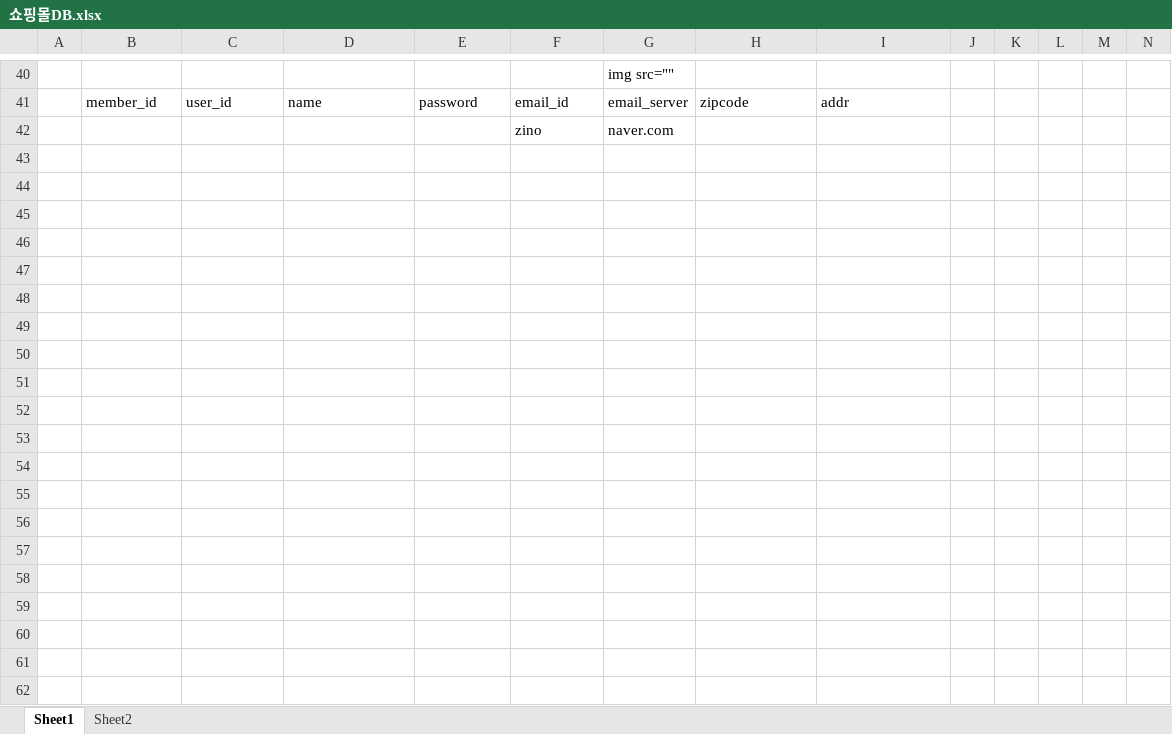
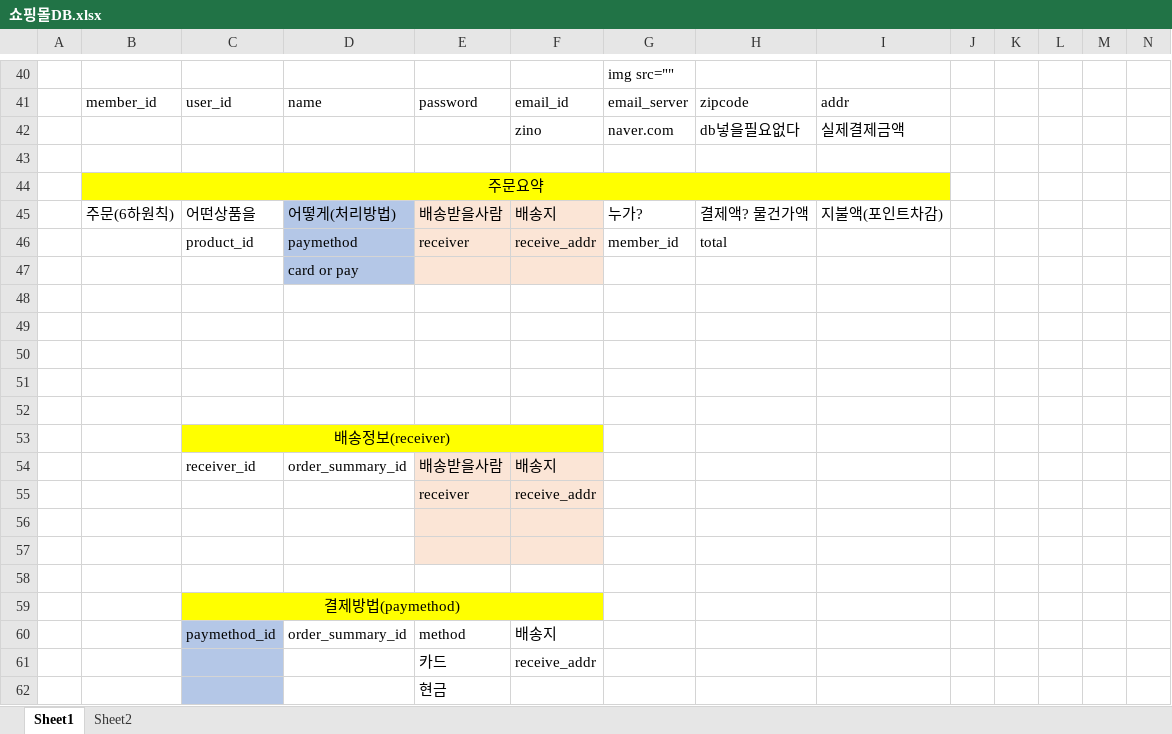
Before and after one commit to gkdyddl33/SpringMVC_Workspace, an Excel workbook: 쇼핑몰DB.xlsx, sheet Sheet1, drawn as a sheet; only a part is shown, gaps mark what is left out; values as stored, in another font and other column widths than the file's, no borders; addresses are those after the commit; rows hold the shown columns only; the diff names each change by its address in the sheet, - before the commit and + after, or states it on an @@ line.

```diff
--- a/쇼핑몰DB.xlsx (sheet Sheet1)
+++ b/쇼핑몰DB.xlsx (sheet Sheet1)
+row 42:  |  |  |  |  | zino | naver.com | db넣을필요없다 | 실제결제금액
-row 43:  |  |  |  |  | zino | naver.com
+row 43: (empty)
+row 44:  | 주문요약
+row 45:  | 주문(6하원칙) | 어떤상품을 | 어떻게(처리방법) | 배송받을사람 | 배송지 | 누가? | 결제액? 물건가액 | 지불액(포인트차감)
+row 46:  |  | product_id | paymethod | receiver | receive_addr | member_id | total
+row 47:  |  |  | card or pay
+row 48: (empty)
+row 49: (empty)
+row 50: (empty)
+row 51: (empty)
+row 52: (empty)
+row 53:  |  | 배송정보(receiver)
+row 54:  |  | receiver_id | order_summary_id | 배송받을사람 | 배송지
+row 55:  |  |  |  | receiver | receive_addr
+row 56: (empty)
+row 57: (empty)
+row 58: (empty)
+row 59:  |  | 결제방법(paymethod)
+row 60:  |  | paymethod_id | order_summary_id | method | 배송지
+row 61:  |  |  |  | 카드 | receive_addr
+row 62:  |  |  |  | 현금
```
Also changed, not shown: 31 other files.
